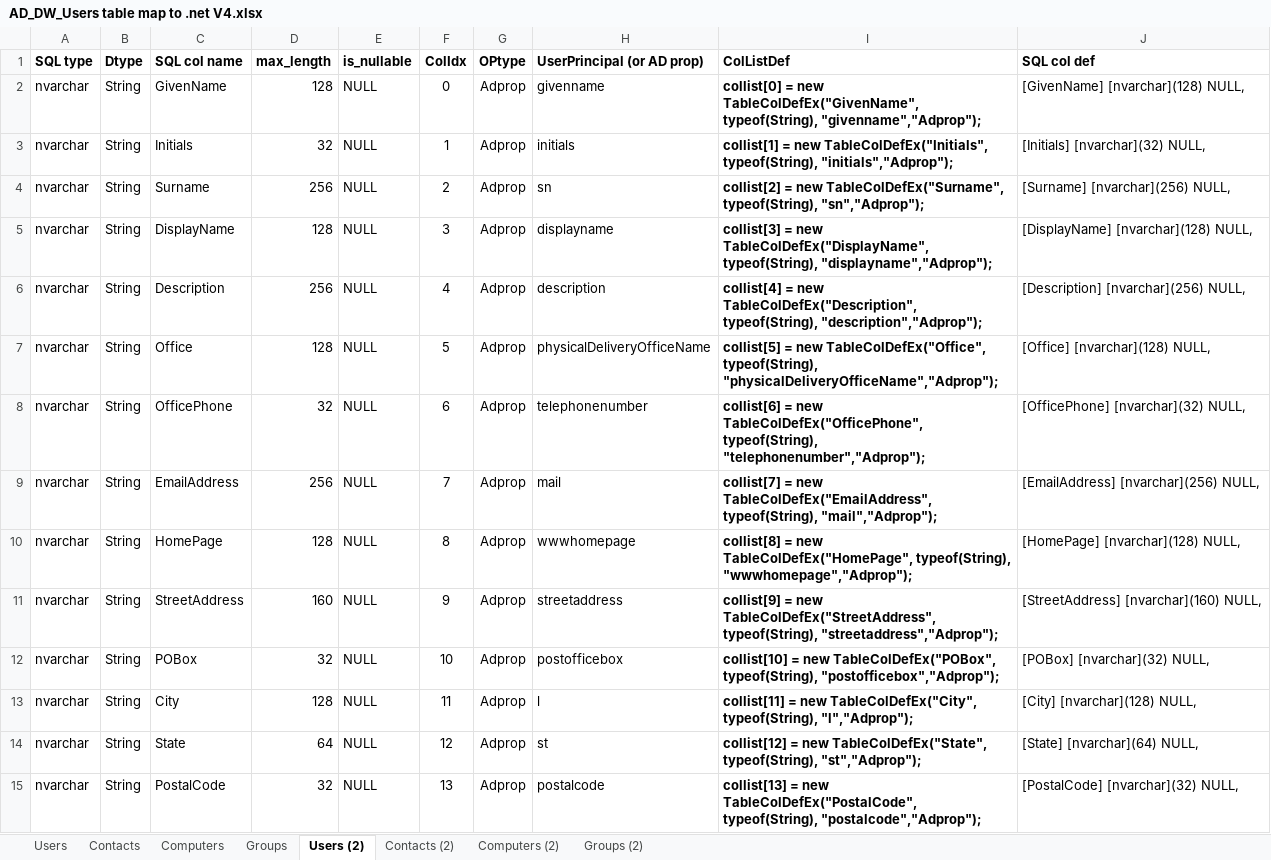
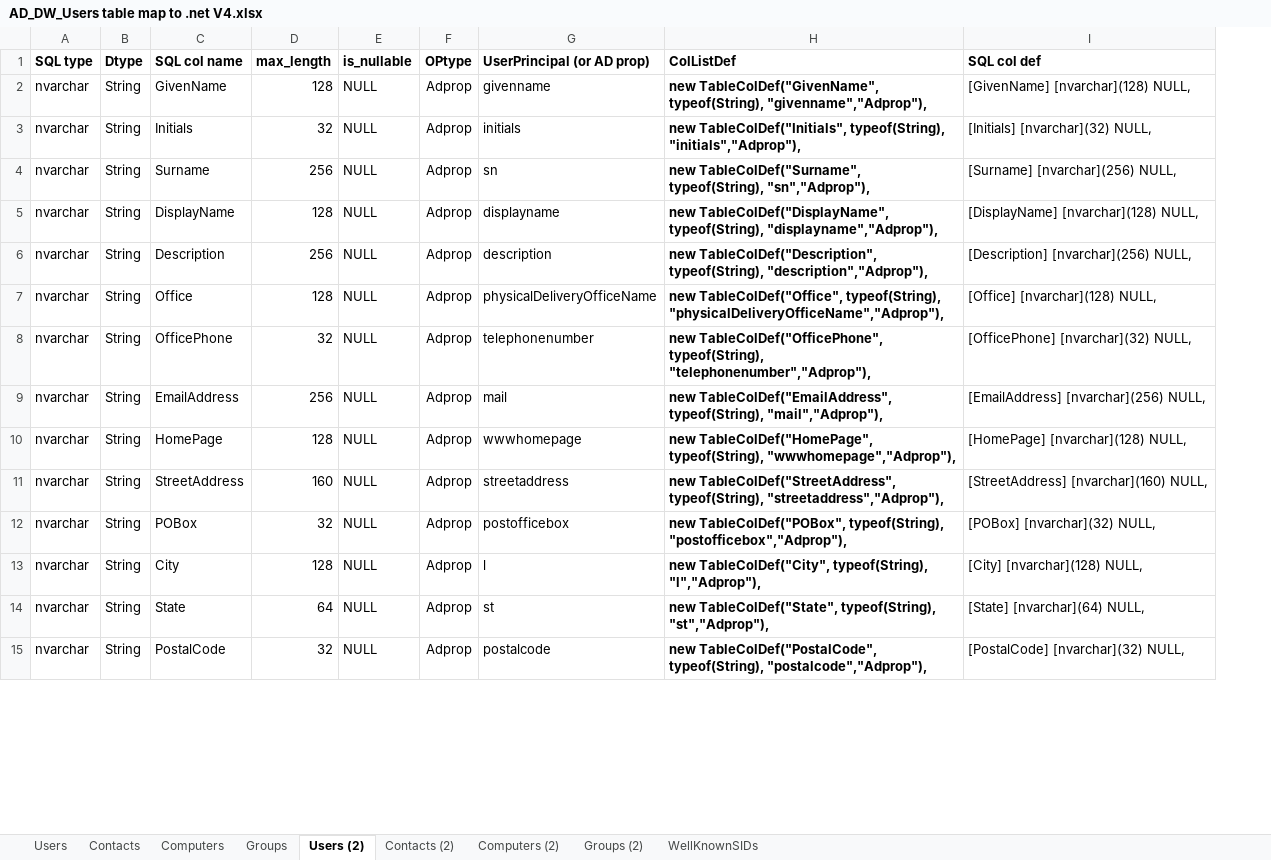
Before and after one commit to snorrikris/GetADobjects, an Excel workbook: GetADobjects/AD_DW_Users table map to .net V4.xlsx, sheet Users (2), drawn as a sheet; only a part is shown; values as stored, in another font and other column widths than the file's, no borders; removed rows and columns are numbered as before the commit, all else as after; the diff covers the shown part only; the diff names each change by its address in the sheet, - before the commit and + after, or states it on an @@ line.

```diff
--- a/GetADobjects/AD_DW_Users table map to .net V4.xlsx (sheet Users (2))
+++ b/GetADobjects/AD_DW_Users table map to .net V4.xlsx (sheet Users (2))
+sheet tab: WellKnownSIDs
-column F (ColIdx), rows 2-15: 0 | 1 | 2 | 3 | 4 | 5 | 6 | 7 | 8 | 9 | 10 | 11 | 12 | 13
-H2 (ColListDef): collist[0] = new TableColDefEx("GivenName", typeof(String), "givenname","Adprop");
+H2 (ColListDef): new TableColDef("GivenName", typeof(String), "givenname","Adprop"),
-H3 (ColListDef): collist[1] = new TableColDefEx("Initials", typeof(String), "initials","Adprop");
+H3 (ColListDef): new TableColDef("Initials", typeof(String), "initials","Adprop"),
-H4 (ColListDef): collist[2] = new TableColDefEx("Surname", typeof(String), "sn","Adprop");
+H4 (ColListDef): new TableColDef("Surname", typeof(String), "sn","Adprop"),
-H5 (ColListDef): collist[3] = new TableColDefEx("DisplayName", typeof(String), "displayname","Adprop");
+H5 (ColListDef): new TableColDef("DisplayName", typeof(String), "displayname","Adprop"),
-H6 (ColListDef): collist[4] = new TableColDefEx("Description", typeof(String), "description","Adprop");
+H6 (ColListDef): new TableColDef("Description", typeof(String), "description","Adprop"),
-H7 (ColListDef): collist[5] = new TableColDefEx("Office", typeof(String), "physicalDeliveryOfficeName","Adprop");
+H7 (ColListDef): new TableColDef("Office", typeof(String), "physicalDeliveryOfficeName","Adprop"),
-H8 (ColListDef): collist[6] = new TableColDefEx("OfficePhone", typeof(String), "telephonenumber","Adprop");
+H8 (ColListDef): new TableColDef("OfficePhone", typeof(String), "telephonenumber","Adprop"),
-H9 (ColListDef): collist[7] = new TableColDefEx("EmailAddress", typeof(String), "mail","Adprop");
+H9 (ColListDef): new TableColDef("EmailAddress", typeof(String), "mail","Adprop"),
-H10 (ColListDef): collist[8] = new TableColDefEx("HomePage", typeof(String), "wwwhomepage","Adprop");
+H10 (ColListDef): new TableColDef("HomePage", typeof(String), "wwwhomepage","Adprop"),
-H11 (ColListDef): collist[9] = new TableColDefEx("StreetAddress", typeof(String), "streetaddress","Adprop");
+H11 (ColListDef): new TableColDef("StreetAddress", typeof(String), "streetaddress","Adprop"),
-H12 (ColListDef): collist[10] = new TableColDefEx("POBox", typeof(String), "postofficebox","Adprop");
+H12 (ColListDef): new TableColDef("POBox", typeof(String), "postofficebox","Adprop"),
-H13 (ColListDef): collist[11] = new TableColDefEx("City", typeof(String), "l","Adprop");
+H13 (ColListDef): new TableColDef("City", typeof(String), "l","Adprop"),
-H14 (ColListDef): collist[12] = new TableColDefEx("State", typeof(String), "st","Adprop");
+H14 (ColListDef): new TableColDef("State", typeof(String), "st","Adprop"),
-H15 (ColListDef): collist[13] = new TableColDefEx("PostalCode", typeof(String), "postalcode","Adprop");
+H15 (ColListDef): new TableColDef("PostalCode", typeof(String), "postalcode","Adprop"),
```
Also changed, not shown: 52 edited cells elsewhere in this sheet, sheet Computers (2), sheet Contacts (2), sheet Groups (2), 9 other files.
